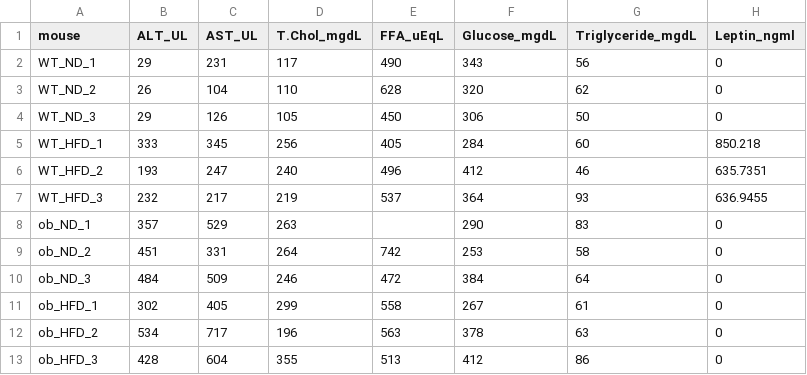
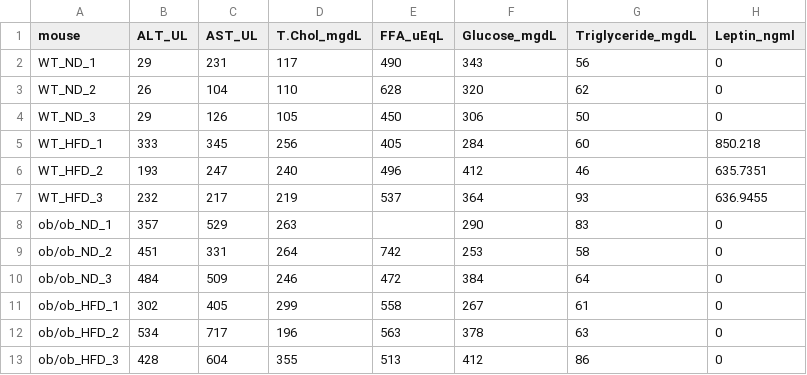
Before and after one commit to BCMSLab/obese_mice, a TSV file: data/mice_measurements/blood_work.tsv, drawn as a sheet.

```diff
--- a/data/mice_measurements/blood_work.tsv
+++ b/data/mice_measurements/blood_work.tsv
@@ -7,7 +7,7 @@ WT_HFD_2	193	247	240	496	412	46	635.7351
 WT_HFD_3	232	217	219	537	364	93	636.9455
-ob_ND_1	357	529	263		290	83	0
-ob_ND_2	451	331	264	742	253	58	0
-ob_ND_3	484	509	246	472	384	64	0
-ob_HFD_1	302	405	299	558	267	61	0
-ob_HFD_2	534	717	196	563	378	63	0
-ob_HFD_3	428	604	355	513	412	86	0
+ob/ob_ND_1	357	529	263		290	83	0
+ob/ob_ND_2	451	331	264	742	253	58	0
+ob/ob_ND_3	484	509	246	472	384	64	0
+ob/ob_HFD_1	302	405	299	558	267	61	0
+ob/ob_HFD_2	534	717	196	563	378	63	0
+ob/ob_HFD_3	428	604	355	513	412	86	0
```
Also changed, not shown: data/mice_measurements/echo_mri.tsv, data/mice_measurements/leptin_cpm.tsv, 7 other files.
